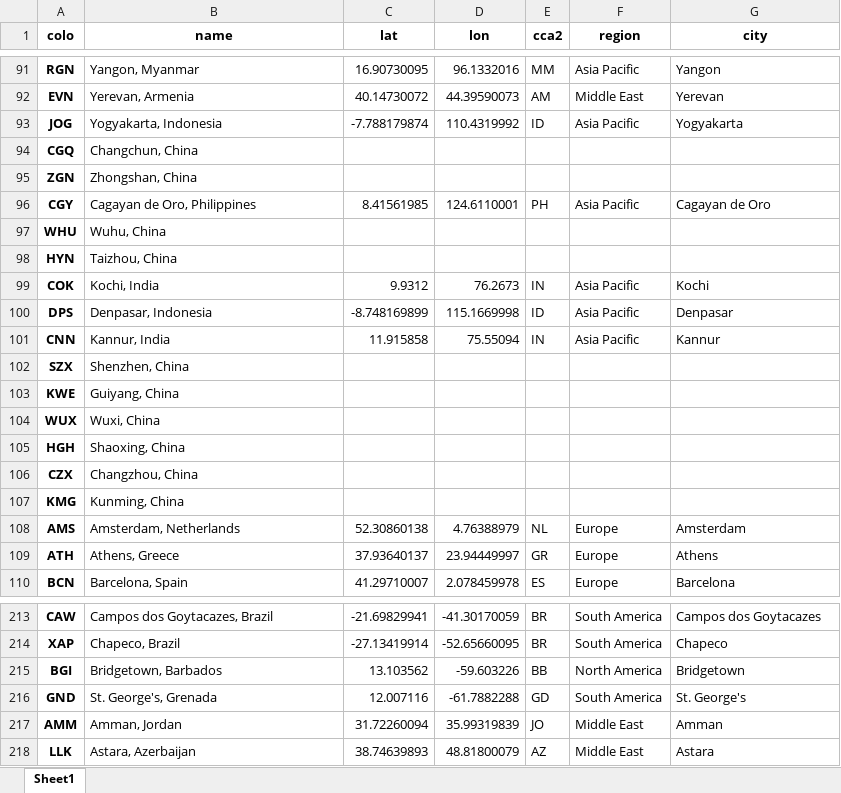
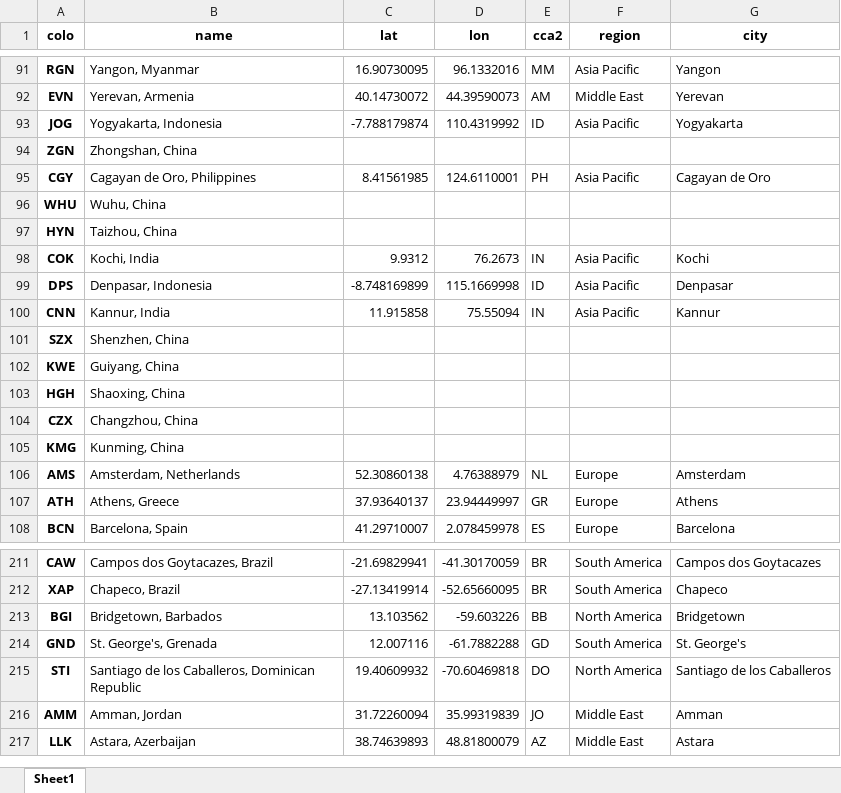
Before and after one commit to Netrvin/cloudflare-colo-list, an Excel workbook: DC-Colos.xlsx, sheet Sheet1, drawn as a sheet; only a part is shown, gaps mark what is left out; values as stored, in another font and other column widths than the file's, no borders; removed rows and columns are numbered as before the commit, all else as after; the diff names each change by its address in the sheet, - before the commit and + after, or states it on an @@ line.

```diff
--- a/DC-Colos.xlsx (sheet Sheet1)
+++ b/DC-Colos.xlsx (sheet Sheet1)
-row 94: CGQ | Changchun, China
-row 104: WUX | Wuxi, China
+row 215: STI | Santiago de los Caballeros, Dominican Republic | 19.40609932 | -70.60469818 | DO | North America | Santiago de los Caballeros
```
Also changed, not shown: 3 other files.
